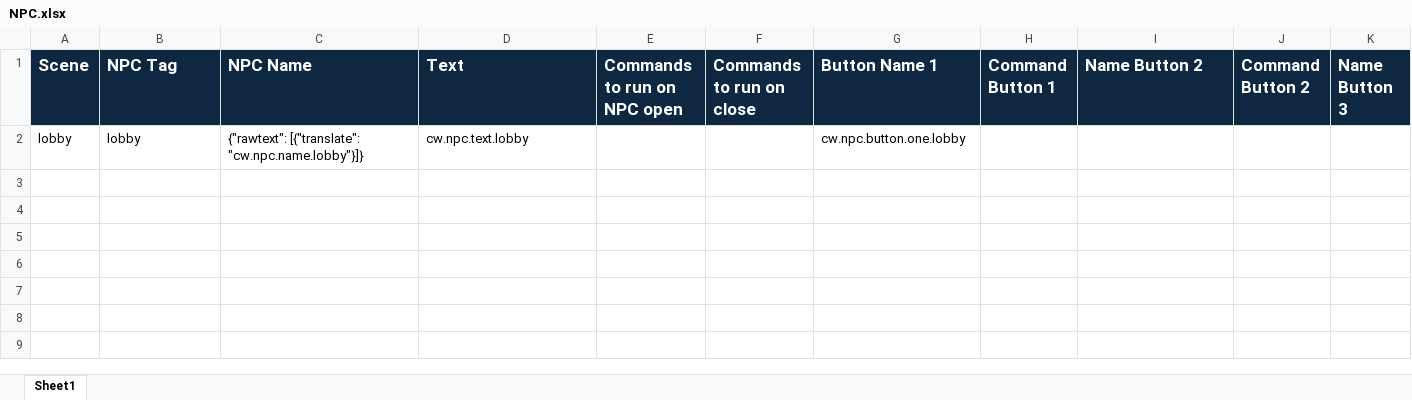
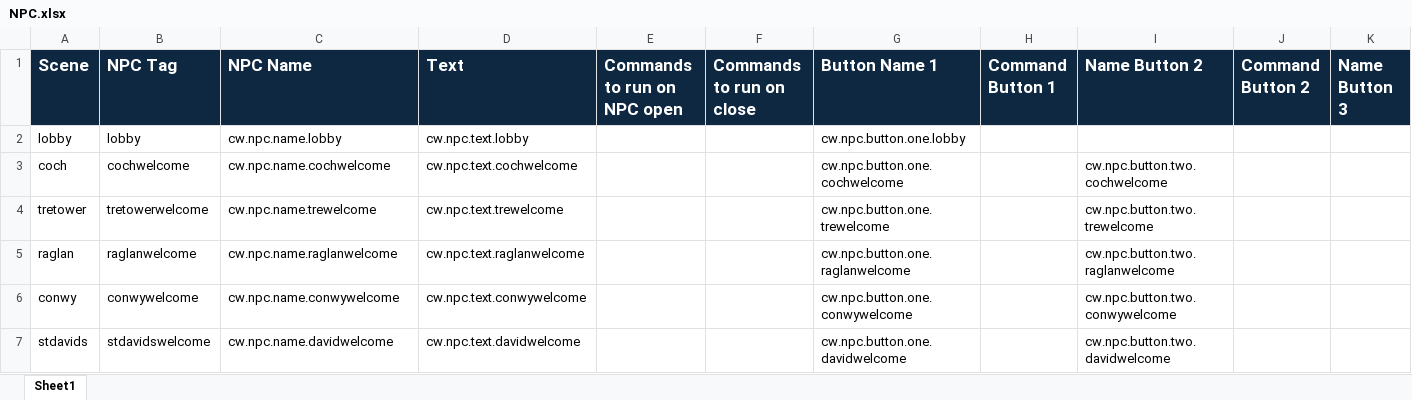
Before and after one commit to BlockBuilderJoe/Cadw-new, an Excel workbook: education/NPC.xlsx, sheet Sheet1, drawn as a sheet; only a part is shown; values as stored, in another font and other column widths than the file's, no borders; rows hold the shown columns only; the diff names each change by its address in the sheet, - before the commit and + after, or states it on an @@ line.

```diff
--- a/education/NPC.xlsx (sheet Sheet1)
+++ b/education/NPC.xlsx (sheet Sheet1)
-C2 (NPC Name): {"rawtext": [{"translate": "cw.npc.name.lobby"}]}
+C2 (NPC Name): cw.npc.name.lobby
+row 3: coch | cochwelcome | cw.npc.name.cochwelcome | cw.npc.text.cochwelcome |  |  | cw.npc.button.one.cochwelcome |  | cw.npc.button.two.cochwelcome
+row 4: tretower | tretowerwelcome | cw.npc.name.trewelcome | cw.npc.text.trewelcome |  |  | cw.npc.button.one.trewelcome |  | cw.npc.button.two.trewelcome
+row 5: raglan | raglanwelcome | cw.npc.name.raglanwelcome | cw.npc.text.raglanwelcome |  |  | cw.npc.button.one.raglanwelcome |  | cw.npc.button.two.raglanwelcome
+row 6: conwy | conwywelcome | cw.npc.name.conwywelcome | cw.npc.text.conwywelcome |  |  | cw.npc.button.one.conwywelcome |  | cw.npc.button.two.conwywelcome
+row 7: stdavids | stdavidswelcome | cw.npc.name.davidwelcome | cw.npc.text.davidwelcome |  |  | cw.npc.button.one.davidwelcome |  | cw.npc.button.two.davidwelcome
```
Also changed, not shown: 3 other files.
